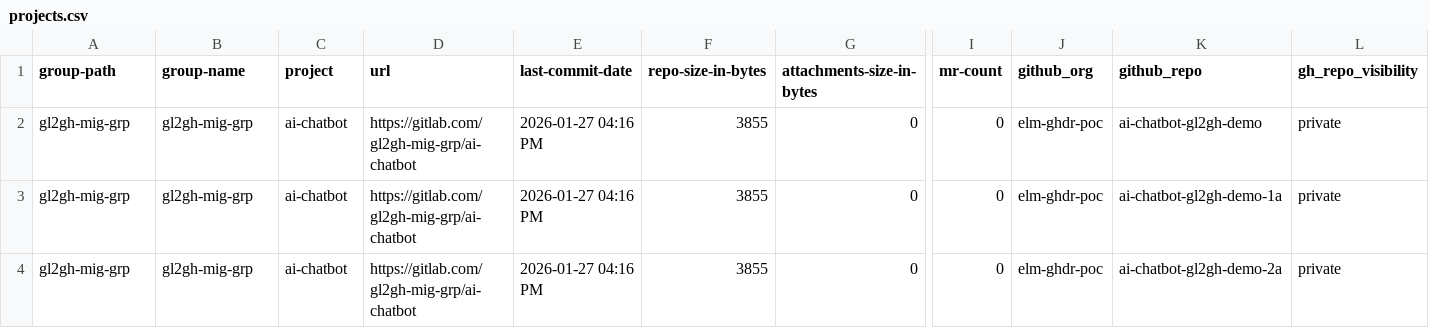
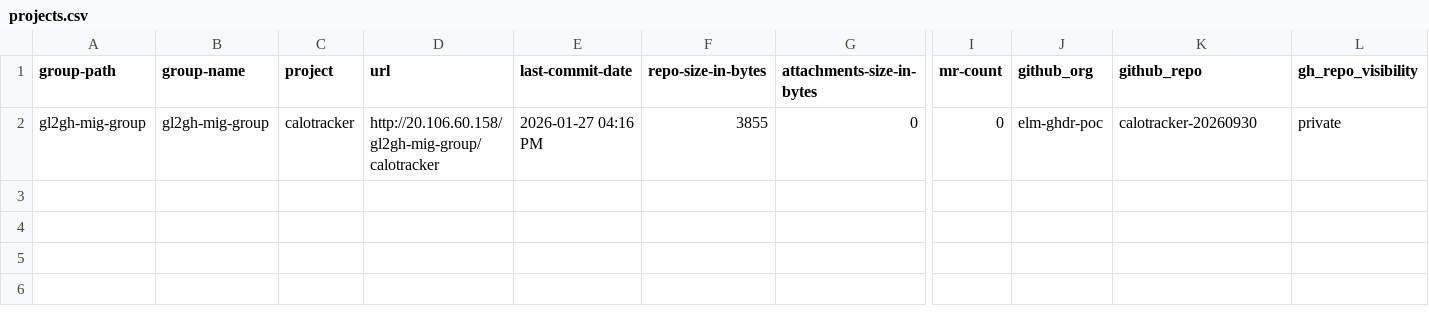
Before and after one commit to kcgh-org/gei-gl2gh-migration, a CSV file: projects.csv, drawn as a sheet; only a part is shown, gaps mark what is left out; removed rows and columns are numbered as before the commit, all else as after; rows hold the shown columns only; the diff names each change by its address in the sheet, - before the commit and + after, or states it on an @@ line.

Commit message:
Update projects.csv

```diff
--- a/projects.csv
+++ b/projects.csv
-row 2: gl2gh-mig-grp | gl2gh-mig-grp | ai-chatbot | https://gitlab.com/gl2gh-mig-grp/ai-chatbot | 2026-01-27 04:16 PM | 3855 | 0 | 0 | elm-ghdr-poc | ai-chatbot-gl2gh-demo | private
-row 3: gl2gh-mig-grp | gl2gh-mig-grp | ai-chatbot | https://gitlab.com/gl2gh-mig-grp/ai-chatbot | 2026-01-27 04:16 PM | 3855 | 0 | 0 | elm-ghdr-poc | ai-chatbot-gl2gh-demo-1a | private
-A2 (group-path): gl2gh-mig-grp
+A2 (group-path): gl2gh-mig-group
-B2 (group-name): gl2gh-mig-grp
+B2 (group-name): gl2gh-mig-group
-C2 (project): ai-chatbot
+C2 (project): calotracker
-D2 (url): https://gitlab.com/gl2gh-mig-grp/ai-chatbot
+D2 (url): http://20.106.60.158/gl2gh-mig-group/calotracker
-K2 (github_repo): ai-chatbot-gl2gh-demo-2a
+K2 (github_repo): calotracker-20260930
```
